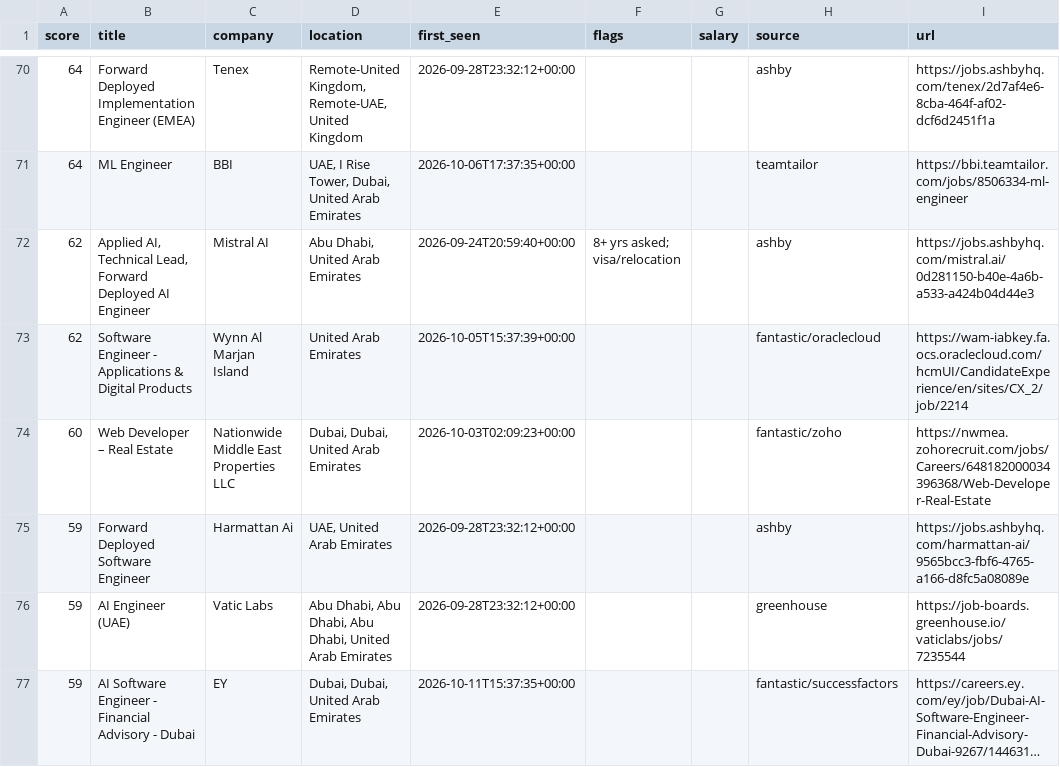
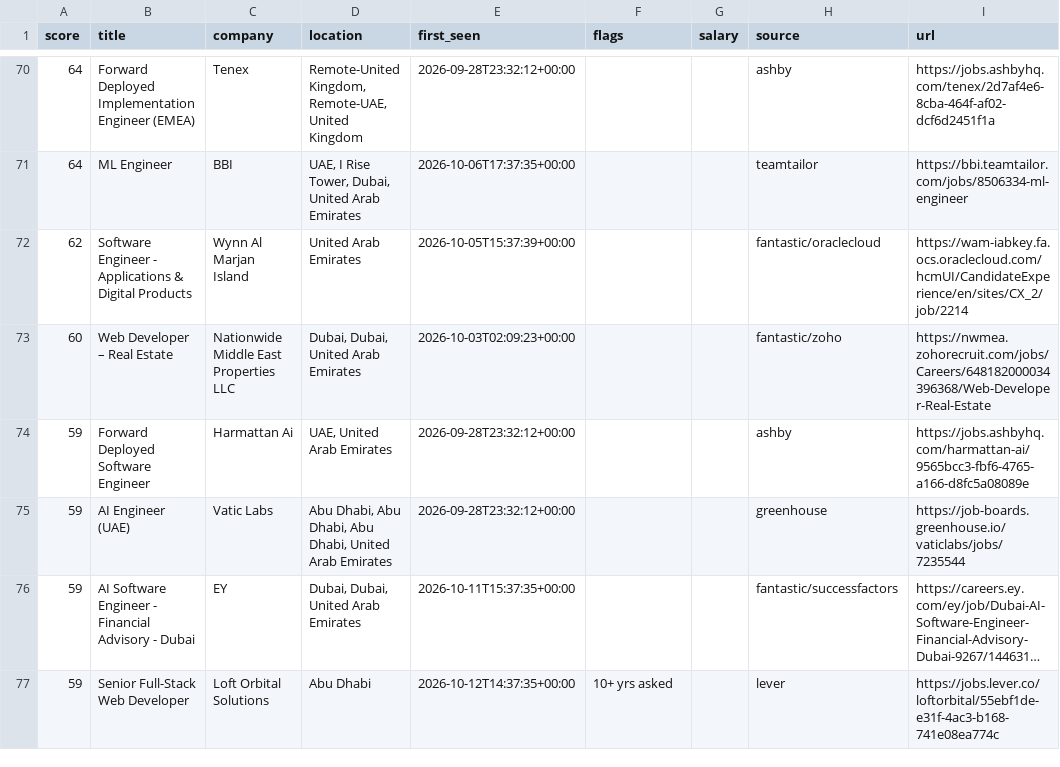
Before and after one commit to hafiz-hilalhumaid/uae-job-radar, a CSV file: data/matches.csv, drawn as a sheet; only a part is shown, gaps mark what is left out; the shorter side is filled out with more unchanged rows; long unchanged cells end in ….

```diff
--- a/data/matches.csv
+++ b/data/matches.csv
@@ -71,3 +71,2 @@ score,title,company,location,first_seen,flags,salary,source,url
 64,ML Engineer,BBI,"UAE, I Rise Tower, Dubai, United Arab Emirates",2026-10-06T17:37:35+00:00,,,teamtailor,https://bbi.teamtailor.com/jobs/8506334-ml-engineer
-62,"Applied AI, Technical Lead, Forward Deployed AI Engineer",Mistral AI,"Abu Dhabi, United Arab Emirates",2026-09-24T20:59:40+00:00,8+ yrs asked; visa/relocation,,ashby,https://jobs.ashbyhq.com/mistral.ai/0d281150-b40e-4a6b-a533-a424b04d44e3
 62,Software Engineer - Applications & Digital Products,Wynn Al Marjan Island,United Arab Emirates,2026-10-05T15:37:39+00:00,,,fantastic/oraclecloud,https://wam-iabkey.fa.ocs.oraclecloud.com/hcmUI/CandidateExperience/en/sites/CX_2/job/2214
```
Also changed, not shown: 3 other files.
